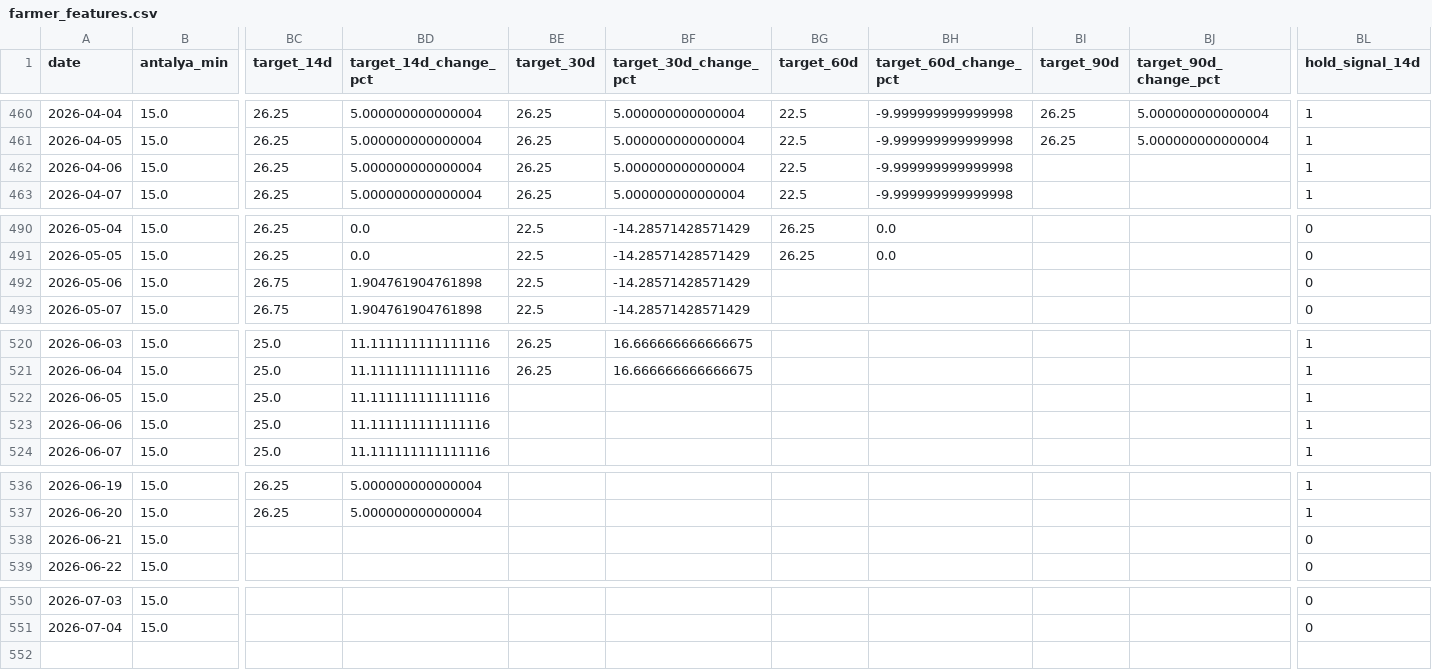
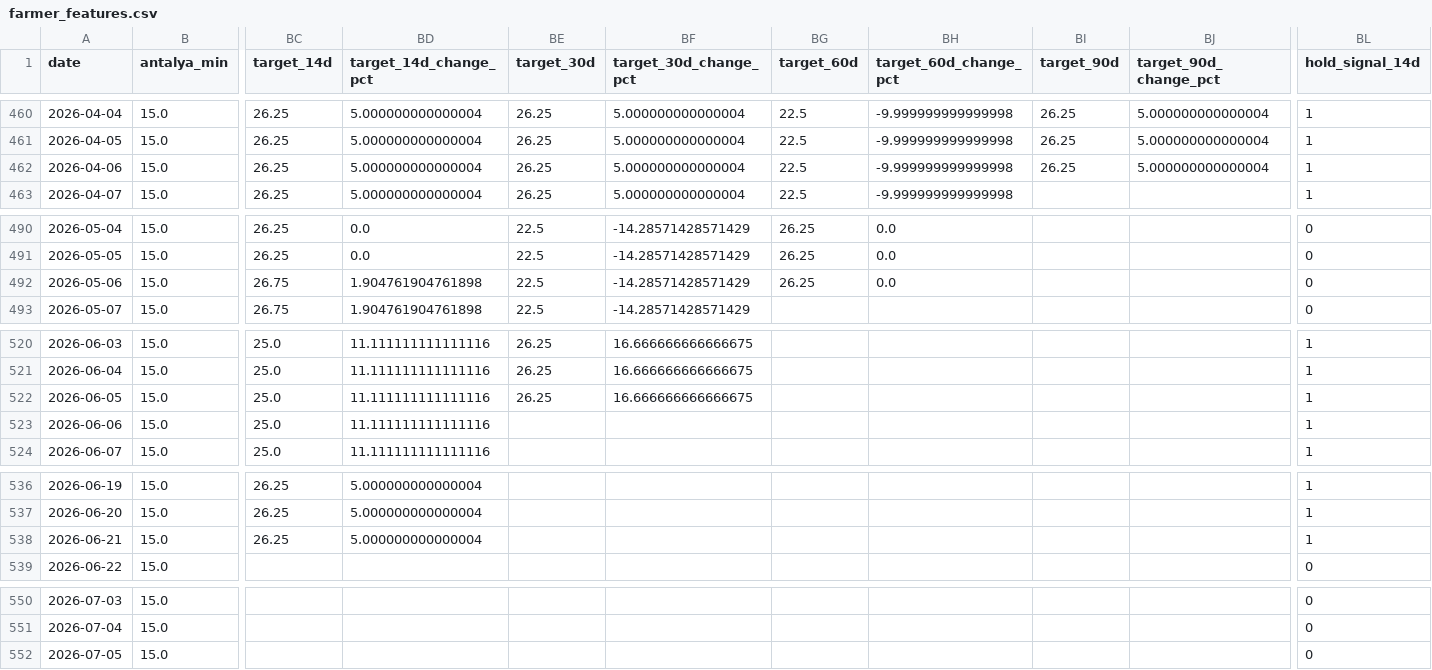
Before and after one commit to susarlar/orangepricecalculatorquantic, a CSV file: data/processed/farmer_features.csv, drawn as a sheet; only a part is shown, gaps mark what is left out; rows hold the shown columns only; the diff covers the shown part only; the diff names each change by its address in the sheet, - before the commit and + after, or states it on an @@ line.

```diff
--- a/data/processed/farmer_features.csv
+++ b/data/processed/farmer_features.csv
-BI462 (target_90d): (empty)
+BI462 (target_90d): 26.25
-BJ462 (target_90d_change_pct): (empty)
+BJ462 (target_90d_change_pct): 5.000000000000004
-BG492 (target_60d): (empty)
+BG492 (target_60d): 26.25
-BH492 (target_60d_change_pct): (empty)
+BH492 (target_60d_change_pct): 0.0
-BE522 (target_30d): (empty)
+BE522 (target_30d): 26.25
-BF522 (target_30d_change_pct): (empty)
+BF522 (target_30d_change_pct): 16.666666666666675
-BC538 (target_14d): (empty)
+BC538 (target_14d): 26.25
-BD538 (target_14d_change_pct): (empty)
+BD538 (target_14d_change_pct): 5.000000000000004
-BL538 (hold_signal_14d): 0
+BL538 (hold_signal_14d): 1
+row 552: 2026-07-05 | 15.0 |  |  |  |  |  |  |  |  | 0
```
Also changed, not shown: 2 edited cells elsewhere in this file, data/processed/refresh_log.csv, data/raw/demand_features.csv, 10 other files.
